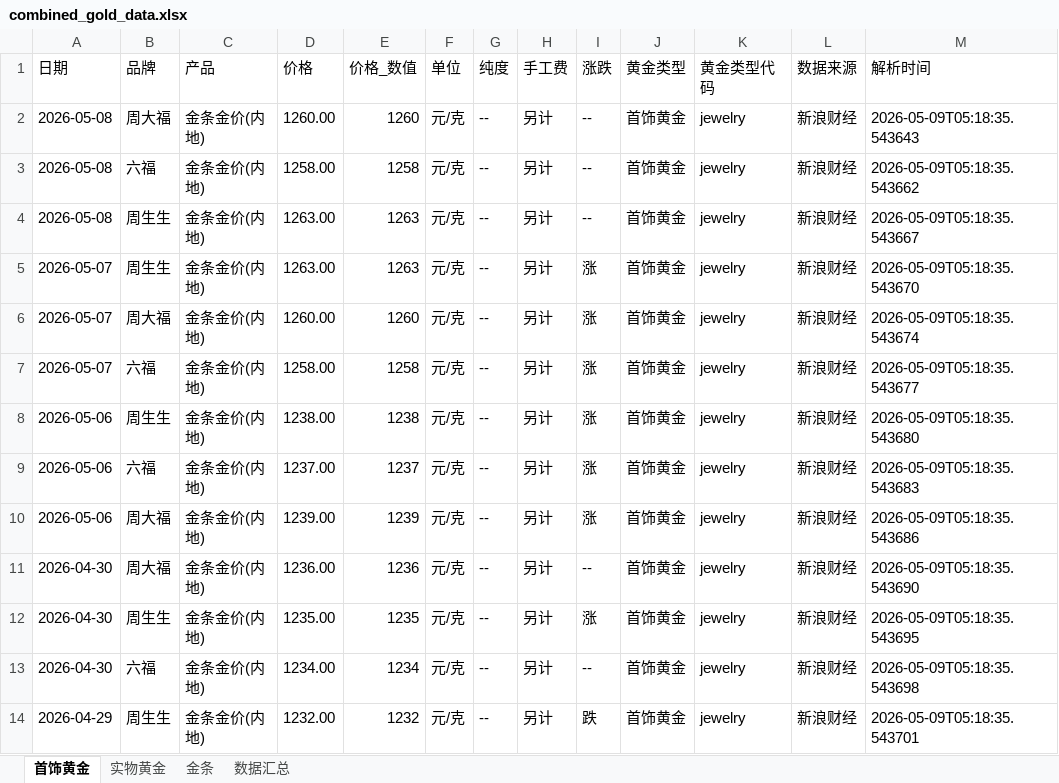
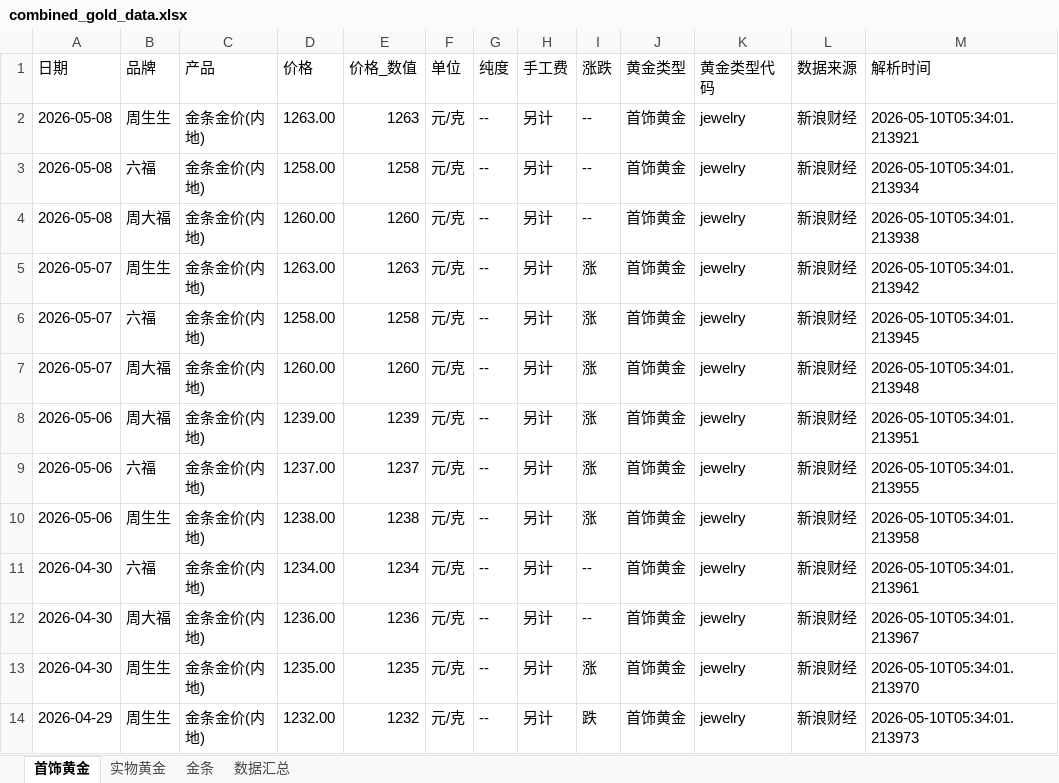
Before and after one commit to chengazhen/python-gold, an Excel workbook: combined_gold_data.xlsx, sheet 首饰黄金, drawn as a sheet; only a part is shown; values as stored, in another font and other column widths than the file's, no borders; removed rows and columns are numbered as before the commit, all else as after; the diff covers the shown part only; the diff names each change by its address in the sheet, - before the commit and + after, or states it on an @@ line.

```diff
--- a/combined_gold_data.xlsx (sheet 首饰黄金)
+++ b/combined_gold_data.xlsx (sheet 首饰黄金)
-B2 (品牌): 周大福
+B2 (品牌): 周生生
-D2 (价格): 1260.00
+D2 (价格): 1263.00
-E2 (价格_数值): 1260
+E2 (价格_数值): 1263
-M2 (解析时间): 2026-05-09T05:18:35.543643
+M2 (解析时间): 2026-05-10T05:34:01.213921
-M3 (解析时间): 2026-05-09T05:18:35.543662
+M3 (解析时间): 2026-05-10T05:34:01.213934
-B4 (品牌): 周生生
+B4 (品牌): 周大福
-D4 (价格): 1263.00
+D4 (价格): 1260.00
-E4 (价格_数值): 1263
+E4 (价格_数值): 1260
-M4 (解析时间): 2026-05-09T05:18:35.543667
+M4 (解析时间): 2026-05-10T05:34:01.213938
-M5 (解析时间): 2026-05-09T05:18:35.543670
+M5 (解析时间): 2026-05-10T05:34:01.213942
-B6 (品牌): 周大福
+B6 (品牌): 六福
-D6 (价格): 1260.00
+D6 (价格): 1258.00
-E6 (价格_数值): 1260
+E6 (价格_数值): 1258
-M6 (解析时间): 2026-05-09T05:18:35.543674
+M6 (解析时间): 2026-05-10T05:34:01.213945
-B7 (品牌): 六福
+B7 (品牌): 周大福
-D7 (价格): 1258.00
+D7 (价格): 1260.00
-E7 (价格_数值): 1258
+E7 (价格_数值): 1260
-M7 (解析时间): 2026-05-09T05:18:35.543677
+M7 (解析时间): 2026-05-10T05:34:01.213948
-B8 (品牌): 周生生
+B8 (品牌): 周大福
-D8 (价格): 1238.00
+D8 (价格): 1239.00
-E8 (价格_数值): 1238
+E8 (价格_数值): 1239
-M8 (解析时间): 2026-05-09T05:18:35.543680
+M8 (解析时间): 2026-05-10T05:34:01.213951
-M9 (解析时间): 2026-05-09T05:18:35.543683
+M9 (解析时间): 2026-05-10T05:34:01.213955
-B10 (品牌): 周大福
+B10 (品牌): 周生生
-D10 (价格): 1239.00
+D10 (价格): 1238.00
-E10 (价格_数值): 1239
+E10 (价格_数值): 1238
-M10 (解析时间): 2026-05-09T05:18:35.543686
+M10 (解析时间): 2026-05-10T05:34:01.213958
+row 11: 2026-04-30 | 六福 | 金条金价(内地) | 1234.00 | 1234 | 元/克 | -- | 另计 | -- | 首饰黄金 | jewelry | 新浪财经 | 2026-05-10T05:34:01.213961
-M12 (解析时间): 2026-05-09T05:18:35.543690
+M12 (解析时间): 2026-05-10T05:34:01.213967
-M13 (解析时间): 2026-05-09T05:18:35.543695
+M13 (解析时间): 2026-05-10T05:34:01.213970
-row 13: 2026-04-30 | 六福 | 金条金价(内地) | 1234.00 | 1234 | 元/克 | -- | 另计 | -- | 首饰黄金 | jewelry | 新浪财经 | 2026-05-09T05:18:35.543698
-M14 (解析时间): 2026-05-09T05:18:35.543701
+M14 (解析时间): 2026-05-10T05:34:01.213973
```
Also changed, not shown: 4 added rows, 4 removed rows and 68 edited cells elsewhere in this sheet, sheet 金条, sheet 实物黄金, sheet 数据汇总, gold_bar_latest.xlsx, jewelry_gold_latest.xlsx, 11 other files.
